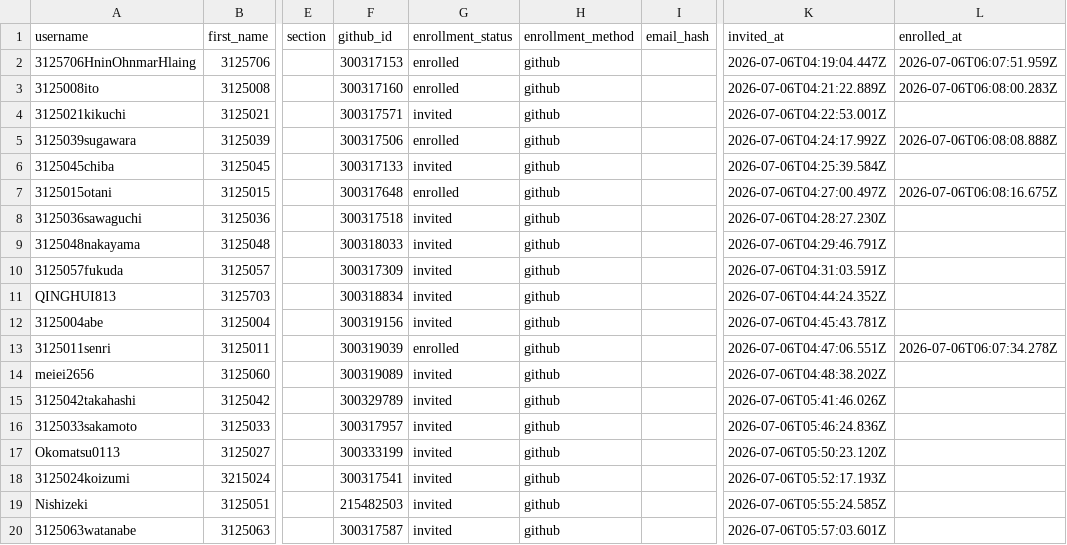
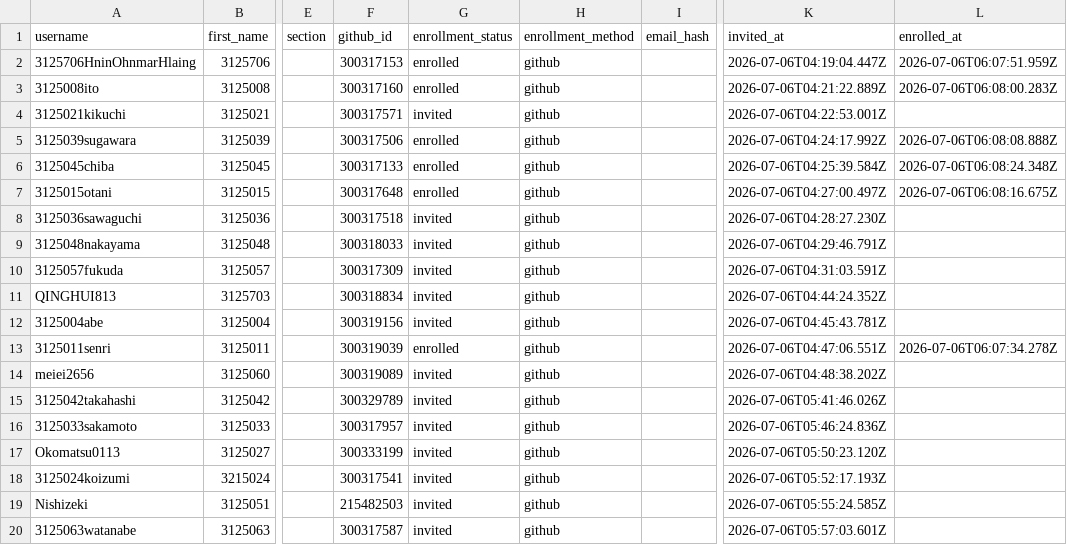
Before and after one commit to 2026PW1/classroom50, a CSV file: 2026-pw-1/students.csv, drawn as a sheet; only a part is shown, gaps mark what is left out; the diff names each change by its address in the sheet, - before the commit and + after, or states it on an @@ line.

Commit message:
[Classroom 50] Mark student enrolled: 2026-pw-1/3125045chiba

```diff
--- a/2026-pw-1/students.csv
+++ b/2026-pw-1/students.csv
-G6 (enrollment_status): invited
+G6 (enrollment_status): enrolled
-L6 (enrolled_at): (empty)
+L6 (enrolled_at): 2026-07-06T06:08:24.348Z
```
